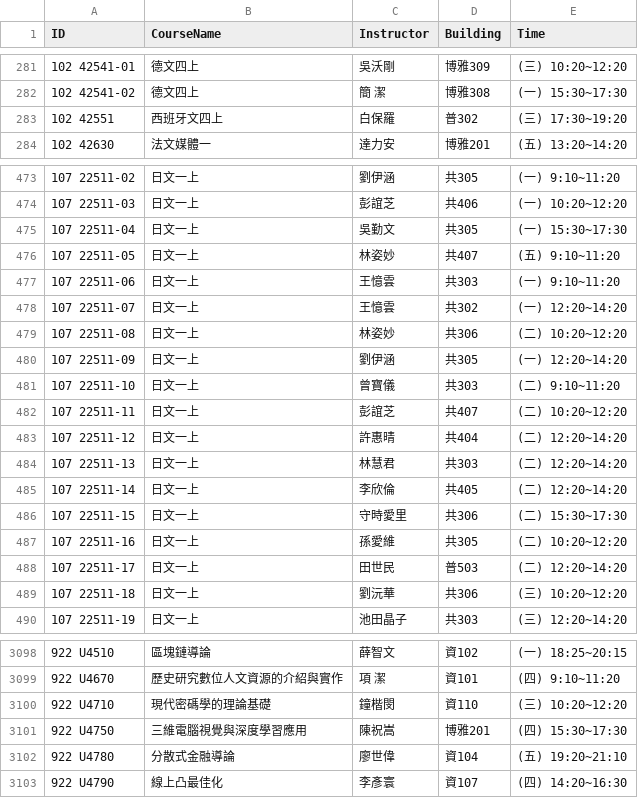
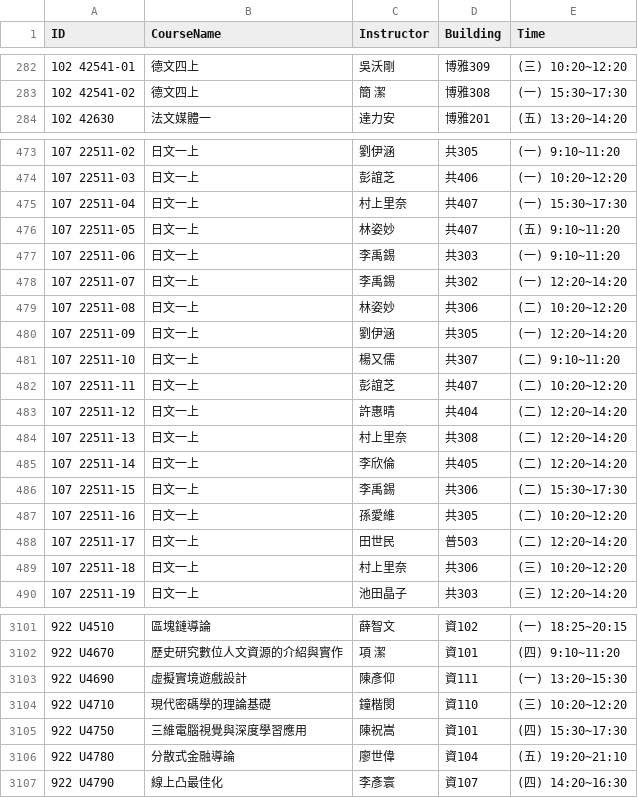
Before and after one commit to yenting-biao/NTU-Classroom-Schedule-Helper, a CSV file: python/courses.csv, drawn as a sheet; only a part is shown, gaps mark what is left out; the diff covers the shown part only.

```diff
--- a/python/courses.csv
+++ b/python/courses.csv
@@ -282,3 +283,2 @@ ID,CourseName,Instructor,Building,Time
 102 42541-02,德文四上,簡  潔,博雅308,(一) 15:30~17:30
-102 42551,西班牙文四上,白保羅,普302,(三) 17:30~19:20
 102 42630,法文媒體一,達力安,博雅201,(五) 13:20~14:20
@@ -474,17 +474,17 @@ ID,CourseName,Instructor,Building,Time
 107 22511-03,日文一上,彭誼芝,共406,(一) 10:20~12:20
-107 22511-04,日文一上,吳勤文,共305,(一) 15:30~17:30
+107 22511-04,日文一上,村上里奈,共407,(一) 15:30~17:30
 107 22511-05,日文一上,林姿妙,共407,(五) 9:10~11:20
-107 22511-06,日文一上,王憶雲,共303,(一) 9:10~11:20
-107 22511-07,日文一上,王憶雲,共302,(一) 12:20~14:20
+107 22511-06,日文一上,李禹錫,共303,(一) 9:10~11:20
+107 22511-07,日文一上,李禹錫,共302,(一) 12:20~14:20
 107 22511-08,日文一上,林姿妙,共306,(二) 10:20~12:20
 107 22511-09,日文一上,劉伊涵,共305,(一) 12:20~14:20
-107 22511-10,日文一上,曾寶儀,共303,(二) 9:10~11:20
+107 22511-10,日文一上,楊又儒,共307,(二) 9:10~11:20
 107 22511-11,日文一上,彭誼芝,共407,(二) 10:20~12:20
 107 22511-12,日文一上,許惠晴,共404,(二) 12:20~14:20
-107 22511-13,日文一上,林慧君,共303,(二) 12:20~14:20
+107 22511-13,日文一上,村上里奈,共308,(二) 12:20~14:20
 107 22511-14,日文一上,李欣倫,共405,(二) 12:20~14:20
-107 22511-15,日文一上,守時愛里,共306,(二) 15:30~17:30
+107 22511-15,日文一上,李禹錫,共306,(二) 15:30~17:30
 107 22511-16,日文一上,孫愛維,共305,(二) 10:20~12:20
 107 22511-17,日文一上,田世民,普503,(二) 12:20~14:20
-107 22511-18,日文一上,劉沅華,共306,(三) 10:20~12:20
+107 22511-18,日文一上,村上里奈,共306,(三) 10:20~12:20
 107 22511-19,日文一上,池田晶子,共303,(三) 12:20~14:20
@@ -3099,4 +3102,5 @@ ID,CourseName,Instructor,Building,Time
 922 U4670,歷史研究數位人文資源的介紹與實作,項  潔,資101,(四) 9:10~11:20
+922 U4690,虛擬實境遊戲設計,陳彥仰,資111,(一) 13:20~15:30
 922 U4710,現代密碼學的理論基礎,鐘楷閔,資110,(三) 10:20~12:20
-922 U4750,三維電腦視覺與深度學習應用,陳祝嵩,博雅201,(四) 15:30~17:30
+922 U4750,三維電腦視覺與深度學習應用,陳祝嵩,資101,(四) 15:30~17:30
 922 U4780,分散式金融導論,廖世偉,資104,(五) 19:20~21:10
```
Also changed, not shown: 6 added rows, 3 removed rows and 43 edited cells elsewhere in this file, 1 other file.
